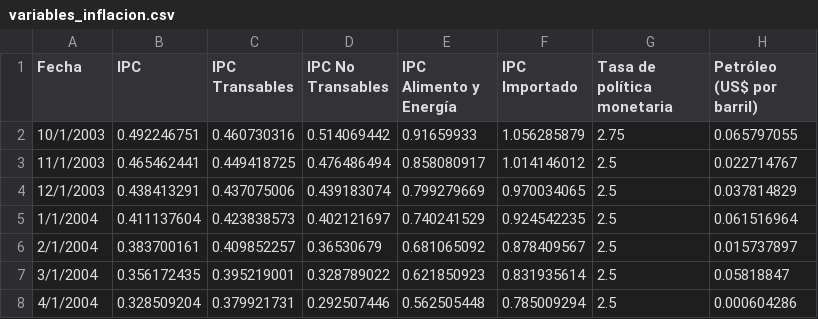
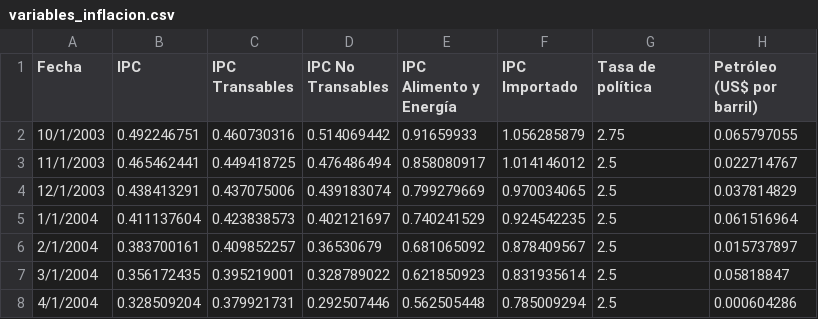
Before and after one commit to qlabpucp/taller-python-cienciadedatos, a CSV file: datasets/variables_inflacion.csv, drawn as a sheet; only a part is shown.

```diff
--- a/datasets/variables_inflacion.csv
+++ b/datasets/variables_inflacion.csv
@@ -1,2 +1,2 @@
-Fecha,IPC,IPC Transables,IPC No Transables,IPC Alimento y Energía,IPC Importado,Tasa de política monetaria,Petróleo (US$ por barril)
+Fecha,IPC,IPC Transables,IPC No Transables,IPC Alimento y Energía,IPC Importado,Tasa de política,Petróleo (US$ por barril)
 10/1/2003,0.492246751,0.460730316,0.514069442,0.91659933,1.056285879,2.75,0.065797055
```
Also changed, not shown: 5 other files.
